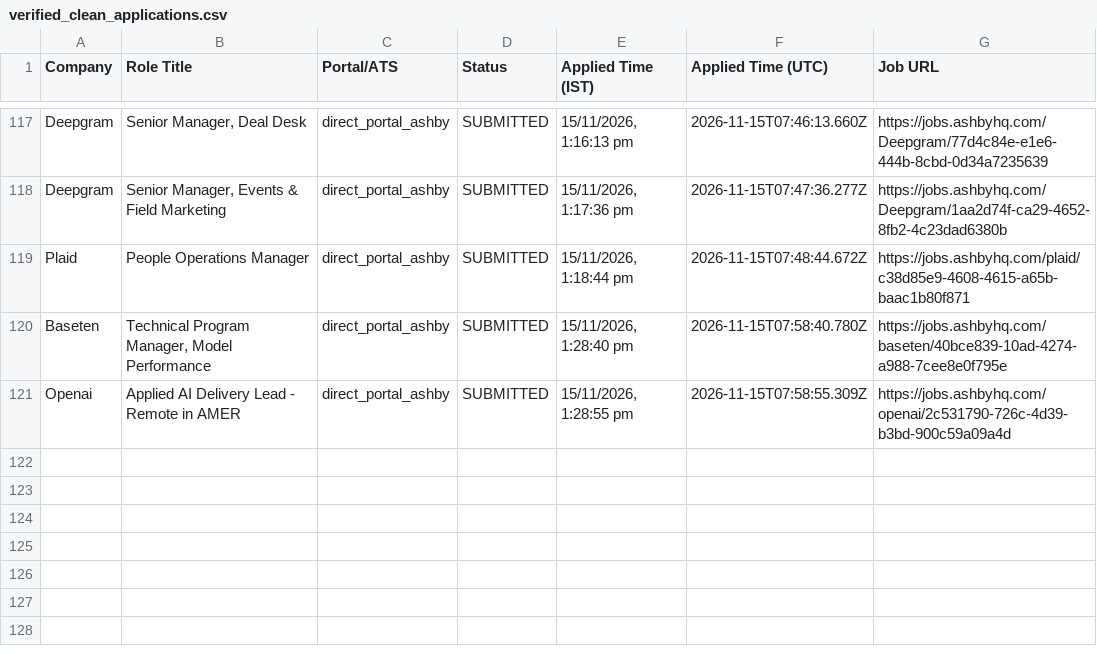
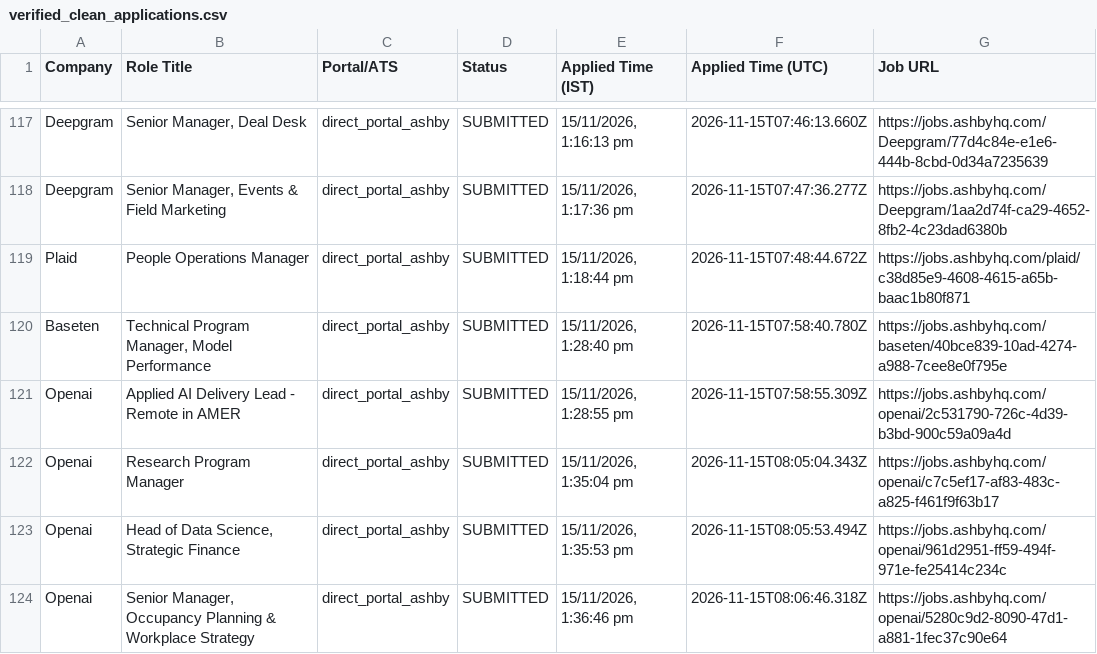
Before and after one commit to sandeepramaswamykashyap-coder/job-search-agent, a CSV file: verified_clean_applications.csv, drawn as a sheet; only a part is shown, gaps mark what is left out.

```diff
--- a/verified_clean_applications.csv
+++ b/verified_clean_applications.csv
@@ -121 +121,4 @@ Company,Role Title,Portal/ATS,Status,Applied Time (IST),Applied Time (UTC),Job U
 "Openai","Applied AI Delivery Lead - Remote in AMER","direct_portal_ashby","SUBMITTED","15/11/2026, 1:28:55 pm","2026-11-15T07:58:55.309Z","https://jobs.ashbyhq.com/openai/2c531790-726c-4d39-b3bd-900c59a09a4d"
+"Openai","Research Program Manager","direct_portal_ashby","SUBMITTED","15/11/2026, 1:35:04 pm","2026-11-15T08:05:04.343Z","https://jobs.ashbyhq.com/openai/c7c5ef17-af83-483c-a825-f461f9f63b17"
+"Openai","Head of Data Science, Strategic Finance","direct_portal_ashby","SUBMITTED","15/11/2026, 1:35:53 pm","2026-11-15T08:05:53.494Z","https://jobs.ashbyhq.com/openai/961d2951-ff59-494f-971e-fe25414c234c"
+"Openai","Senior Manager, Occupancy Planning & Workplace Strategy","direct_portal_ashby","SUBMITTED","15/11/2026, 1:36:46 pm","2026-11-15T08:06:46.318Z","https://jobs.ashbyhq.com/openai/5280c9d2-8090-47d1-a881-1fec37c90e64"
```
Also changed, not shown: consolidated_applications_master.csv, 2 other files.
